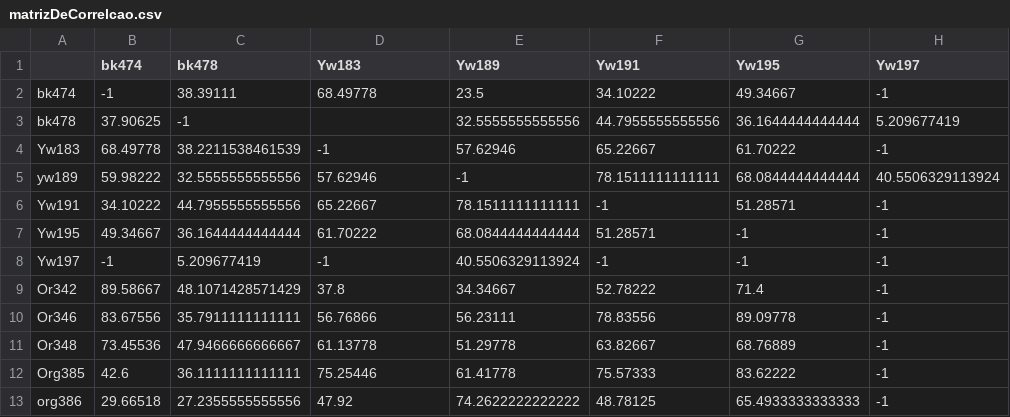
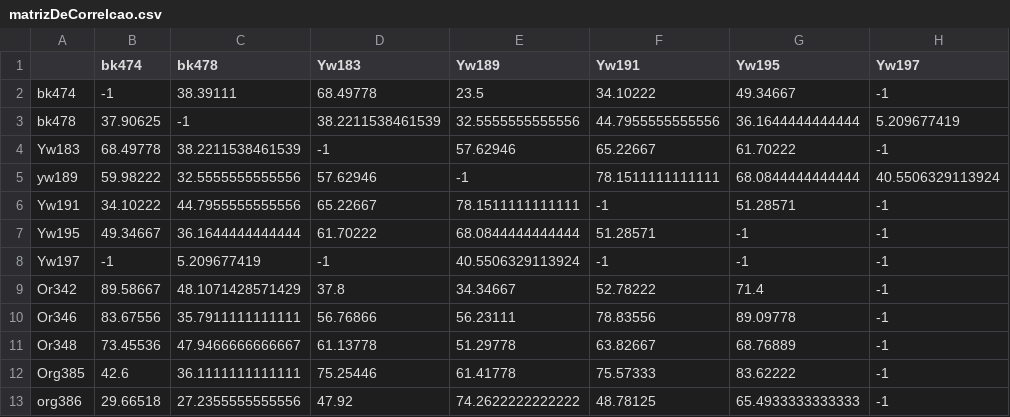
Before and after one commit to AbraaoAndrade/dataScience, a CSV file: matrizDeCorrelcao.csv, drawn as a sheet; only a part is shown; the diff names each change by its address in the sheet, - before the commit and + after, or states it on an @@ line.

Commit message:
Update matrizDeCorrelcao.csv

```diff
--- a/matrizDeCorrelcao.csv
+++ b/matrizDeCorrelcao.csv
-D3 (Yw183): (empty)
+D3 (Yw183): 38.2211538461539
```
